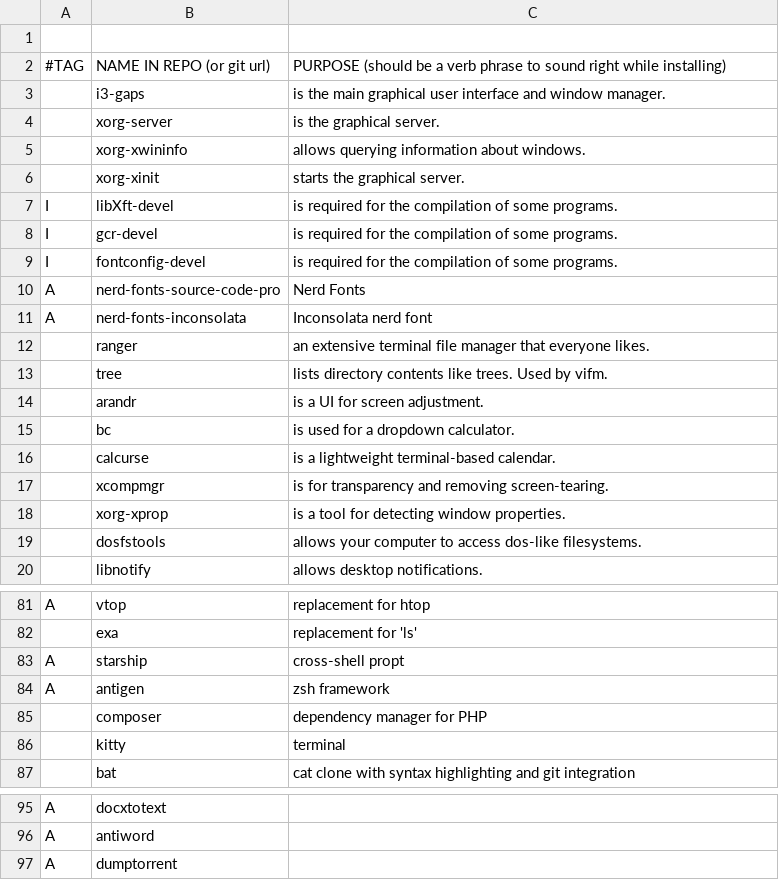
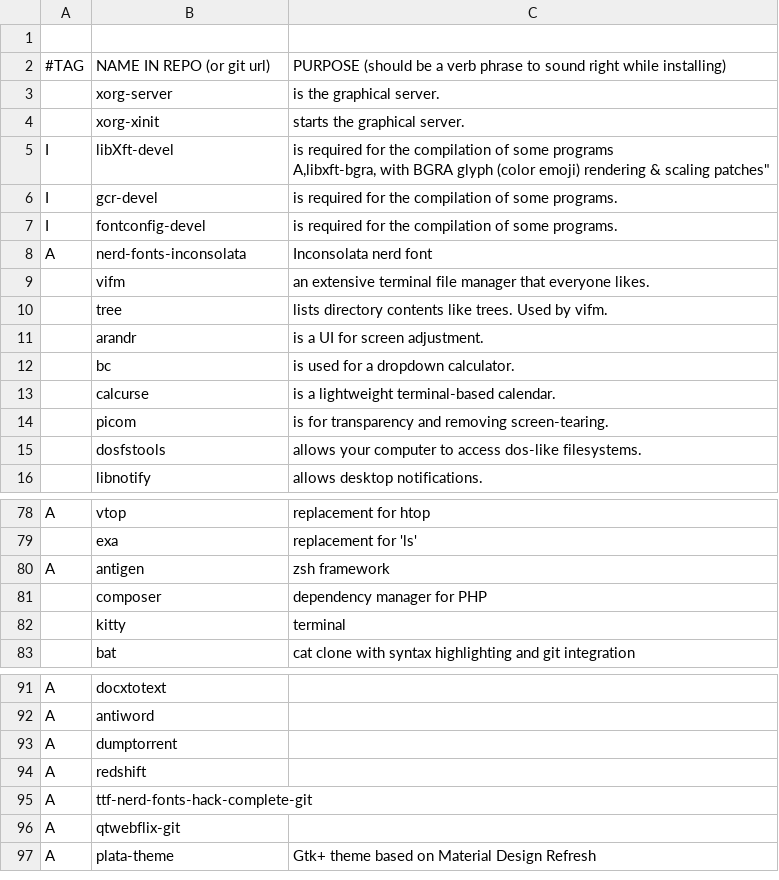
Before and after one commit to vivi870123/i3script, a CSV file: progs.csv, drawn as a sheet; only a part is shown, gaps mark what is left out; the diff covers the shown part only.

Commit message:
Update progs.csv

```diff
--- a/progs.csv
+++ b/progs.csv
@@ -2,12 +2,10 @@
 #TAG,NAME IN REPO (or git url),PURPOSE (should be a verb phrase to sound right while installing)
-,i3-gaps,"is the main graphical user interface and window manager."
 ,xorg-server,"is the graphical server."
-,xorg-xwininfo,"allows querying information about windows."
 ,xorg-xinit,"starts the graphical server."
-I,libXft-devel,"is required for the compilation of some programs."
+I,libXft-devel,"is required for the compilation of some programs
+A,libxft-bgra, "with BGRA glyph (color emoji) rendering & scaling patches"
 I,gcr-devel,"is required for the compilation of some programs."
 I,fontconfig-devel,"is required for the compilation of some programs."
-A,nerd-fonts-source-code-pro,"Nerd Fonts"
 A,nerd-fonts-inconsolata, "Inconsolata nerd font"
-,ranger, "an extensive terminal file manager that everyone likes."
+,vifm, "an extensive terminal file manager that everyone likes."
 ,tree,"lists directory contents like trees. Used by vifm."
@@ -16,4 +14,3 @@ A,nerd-fonts-inconsolata, "Inconsolata nerd font"
 ,calcurse,"is a lightweight terminal-based calendar."
-,xcompmgr,"is for transparency and removing screen-tearing."
-,xorg-xprop,"is a tool for detecting window properties."
+,picom,"is for transparency and removing screen-tearing."
 ,dosfstools,"allows your computer to access dos-like filesystems."
@@ -82,3 +80,2 @@ A,vtop,"replacement for htop"
 ,exa,"replacement for 'ls'"
-A,starship,"cross-shell propt"
 A,antigen,"zsh framework"
@@ -97 +94,5 @@ A,antiword,""
 A,dumptorrent,""
+A,redshift,""
+A,ttf-nerd-fonts-hack-complete-git, ""
+A,qtwebflix-git, ""
+A,plata-theme, "Gtk+ theme based on Material Design Refresh"
```
Also changed, not shown: 3 added rows and 2 removed rows elsewhere in this file.
